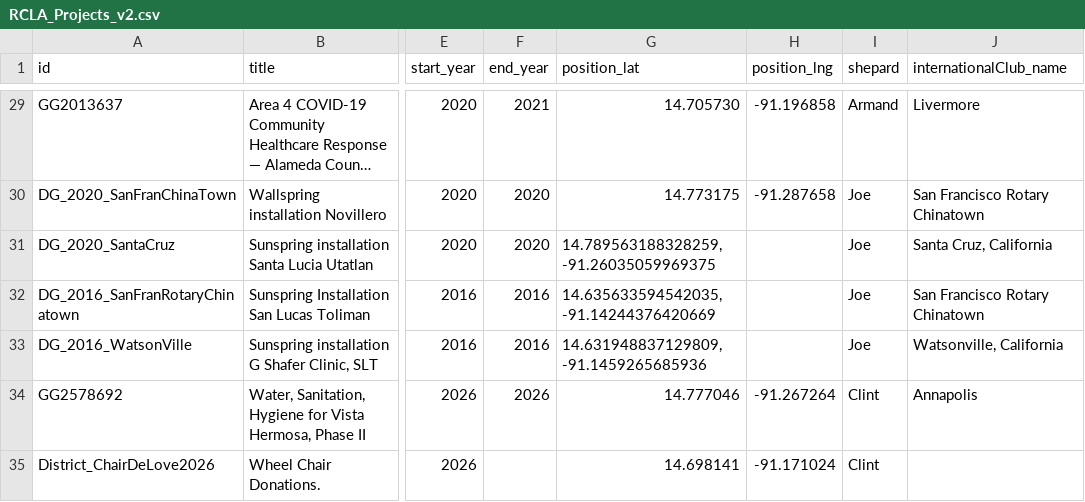
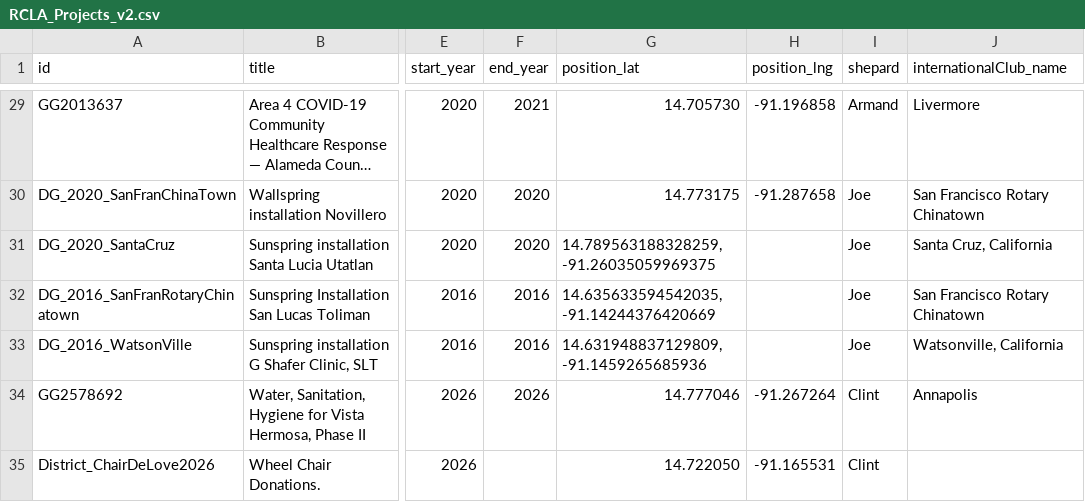
Before and after one commit to mrosen/rcla_project_map, a CSV file: RCLA_Projects_v2.csv, drawn as a sheet; only a part is shown, gaps mark what is left out; long unchanged cells end in …; the diff covers the shown part only; the diff names each change by its address in the sheet, - before the commit and + after, or states it on an @@ line.

```diff
--- a/RCLA_Projects_v2.csv
+++ b/RCLA_Projects_v2.csv
-G35 (position_lat): 14.698141
+G35 (position_lat): 14.722050
-H35 (position_lng): -91.171024
+H35 (position_lng): -91.165531
```
Also changed, not shown: 1 added row and 3 edited cells elsewhere in this file, 5 other files.
